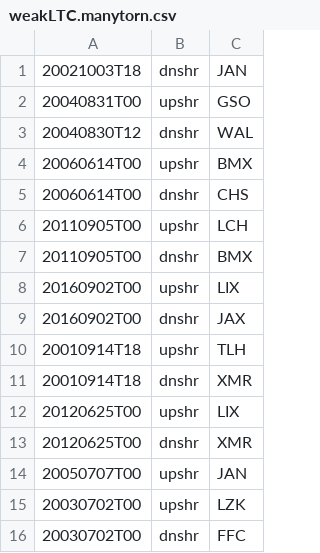
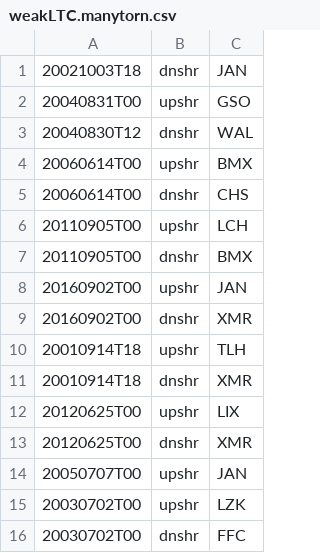
Before and after one commit to ahijevyc/vortexsoutheast, a CSV file: sounding_lists/weakLTC.manytorn.csv, drawn as a sheet.

```diff
--- a/sounding_lists/weakLTC.manytorn.csv
+++ b/sounding_lists/weakLTC.manytorn.csv
@@ -7,4 +7,4 @@
 20110905T00,dnshr,BMX
-20160902T00,upshr,LIX
-20160902T00,dnshr,JAX
+20160902T00,upshr,JAN
+20160902T00,dnshr,XMR
 20010914T18,upshr,TLH
```
Also changed, not shown: 1 other file.
